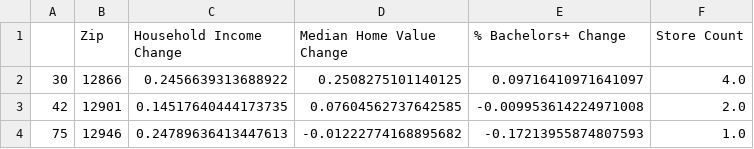
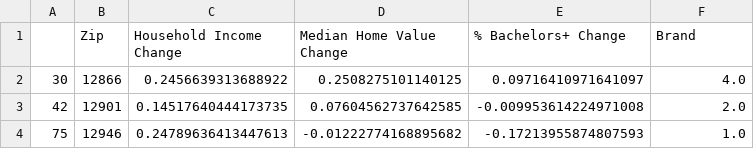
Before and after one commit to troypramsey/uo-project3, a CSV file: data_exploration/us_data.csv, drawn as a sheet; only a part is shown.

```diff
--- a/data_exploration/us_data.csv
+++ b/data_exploration/us_data.csv
@@ -1,2 +1,2 @@
-,Zip,Household Income Change,Median Home Value Change,% Bachelors+ Change,Store Count
+,Zip,Household Income Change,Median Home Value Change,% Bachelors+ Change,Brand
 30,12866,0.2456639313688922,0.2508275101140125,0.09716410971641097,4.0
```
Also changed, not shown: 6 other files.
